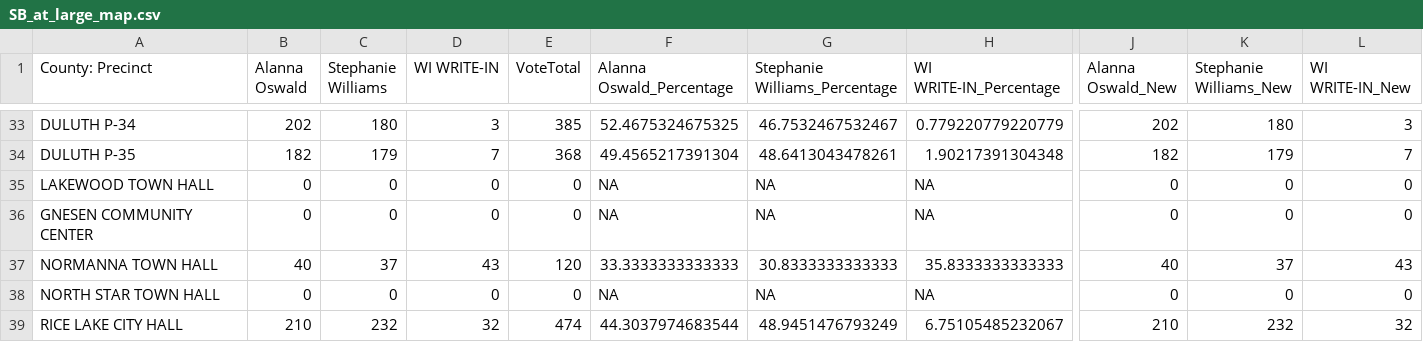
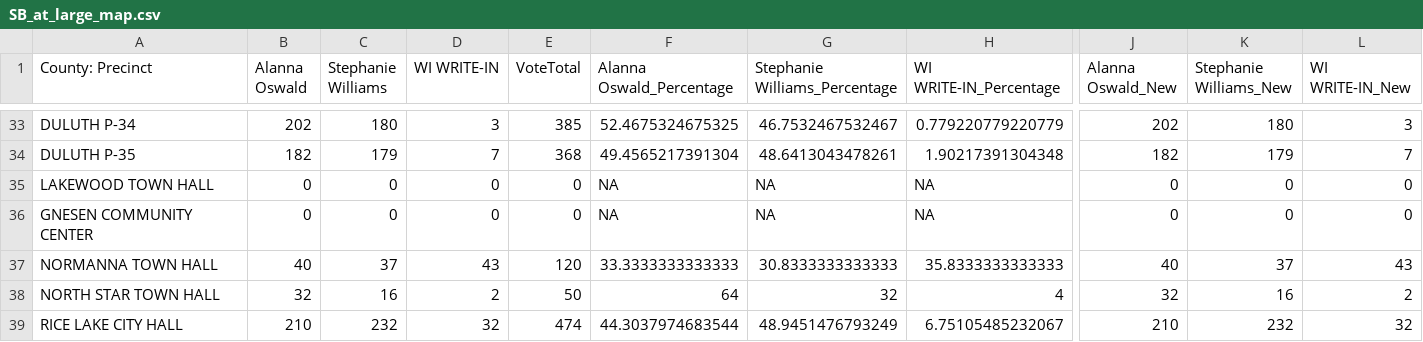
Before and after one commit to jlove1234/temp-gh-actions, a CSV file: data/SB_at_large_map.csv, drawn as a sheet; only a part is shown, gaps mark what is left out; the diff covers the shown part only; the diff names each change by its address in the sheet, - before the commit and + after, or states it on an @@ line.

```diff
--- a/data/SB_at_large_map.csv
+++ b/data/SB_at_large_map.csv
-B38 (Alanna Oswald): 0
+B38 (Alanna Oswald): 32
-C38 (Stephanie Williams): 0
+C38 (Stephanie Williams): 16
-D38 (WI WRITE-IN): 0
+D38 (WI WRITE-IN): 2
-E38 (VoteTotal): 0
+E38 (VoteTotal): 50
-F38 (Alanna Oswald_Percentage): NA
+F38 (Alanna Oswald_Percentage): 64
-G38 (Stephanie Williams_Percentage): NA
+G38 (Stephanie Williams_Percentage): 32
-H38 (WI WRITE-IN_Percentage): NA
+H38 (WI WRITE-IN_Percentage): 4
-J38 (Alanna Oswald_New): 0
+J38 (Alanna Oswald_New): 32
-K38 (Stephanie Williams_New): 0
+K38 (Stephanie Williams_New): 16
-L38 (WI WRITE-IN_New): 0
+L38 (WI WRITE-IN_New): 2
```
Also changed, not shown: 4 edited cells elsewhere in this file, data/SD_Q1_map.csv, data/SD_Q2_map.csv, 3 other files.
